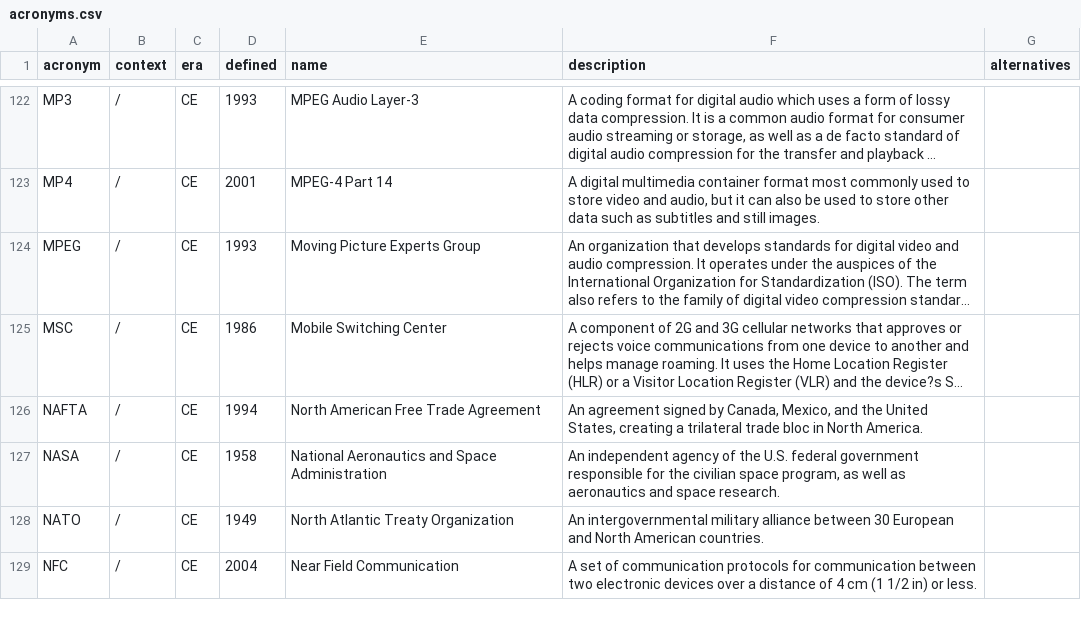
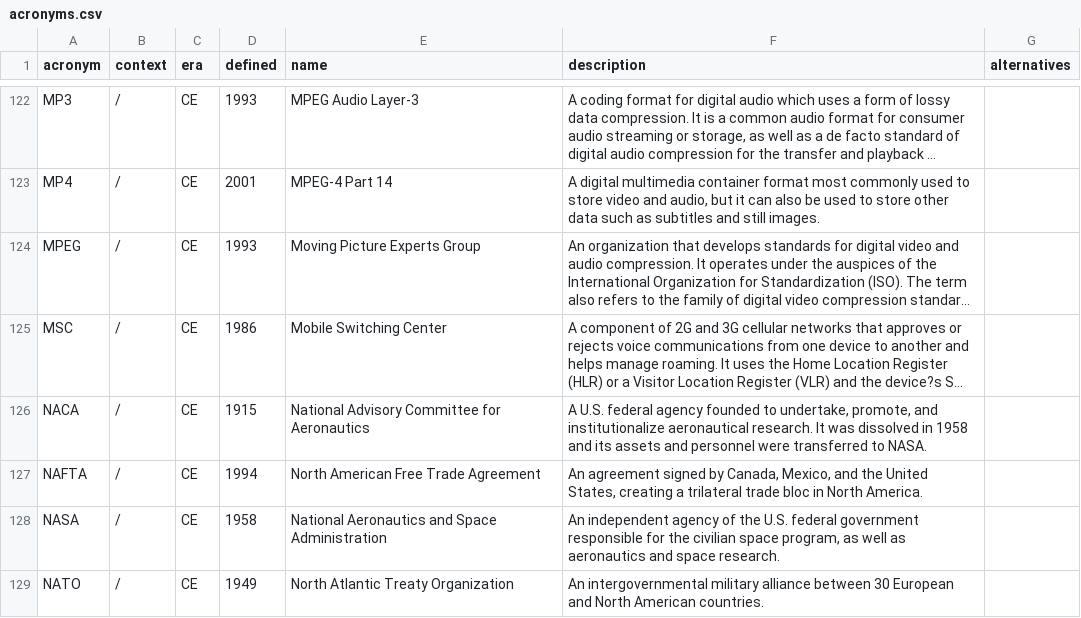
Before and after one commit to AlephZ-ai/AlephZ.ai, a CSV file: _data/acronyms.csv, drawn as a sheet; only a part is shown, gaps mark what is left out; the shorter side is filled out with more unchanged rows; long unchanged cells end in …; the diff names each change by its address in the sheet, - before the commit and + after, or states it on an @@ line.

Commit message:
adding NACA

```diff
--- a/_data/acronyms.csv
+++ b/_data/acronyms.csv
+row 126: NACA | / | CE | 1915 | National Advisory Committee for Aeronautics | A U.S. federal agency founded to undertake, promote, and institutionalize aeronautical research. It was dissolved in 1958 and its assets and personnel were transferred to NASA.
```
Also changed, not shown: 1 other file.
